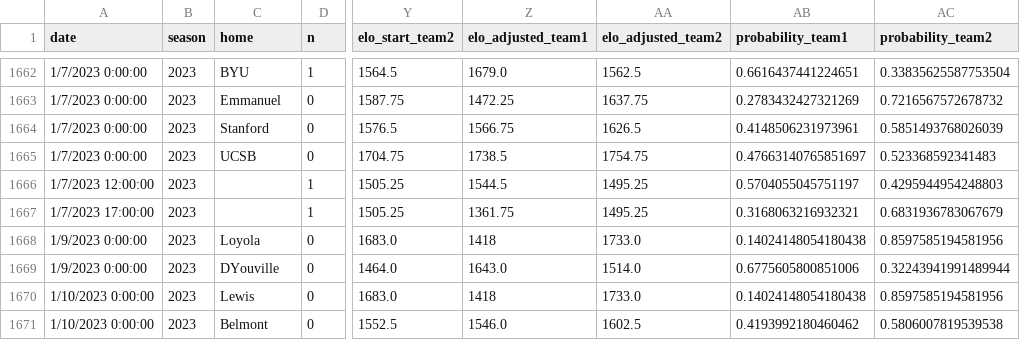
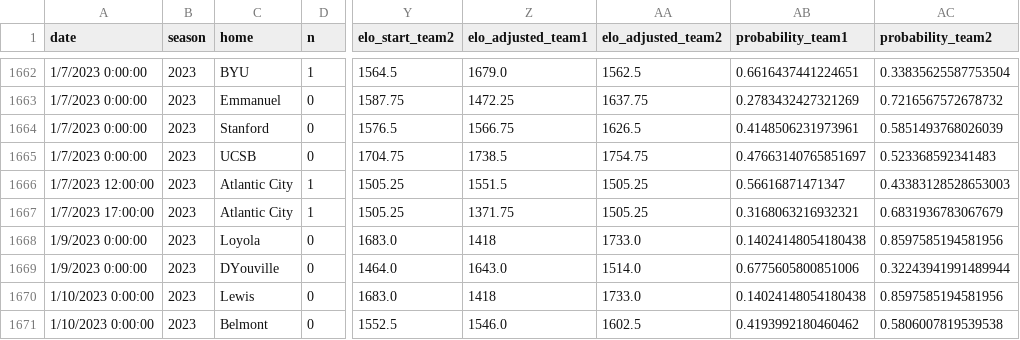
Before and after one commit to tjbreshears/VBelo, a CSV file: outputs/games_output.csv, drawn as a sheet; only a part is shown, gaps mark what is left out; the diff names each change by its address in the sheet, - before the commit and + after, or states it on an @@ line.

```diff
--- a/outputs/games_output.csv
+++ b/outputs/games_output.csv
-C1666:C1667 (home): (empty)
+C1666:C1667 (home): Atlantic City
-Z1666 (elo_adjusted_team1): 1544.5
+Z1666 (elo_adjusted_team1): 1551.5
-AA1666:AA1667 (elo_adjusted_team2): 1495.25
+AA1666:AA1667 (elo_adjusted_team2): 1505.25
-AB1666 (probability_team1): 0.5704055045751197
+AB1666 (probability_team1): 0.56616871471347
-AC1666 (probability_team2): 0.4295944954248803
+AC1666 (probability_team2): 0.43383128528653003
-Z1667 (elo_adjusted_team1): 1361.75
+Z1667 (elo_adjusted_team1): 1371.75
```
Also changed, not shown: inputs/VBelo - games.csv, inputs/VBelo - teams.csv, 2 other files.
